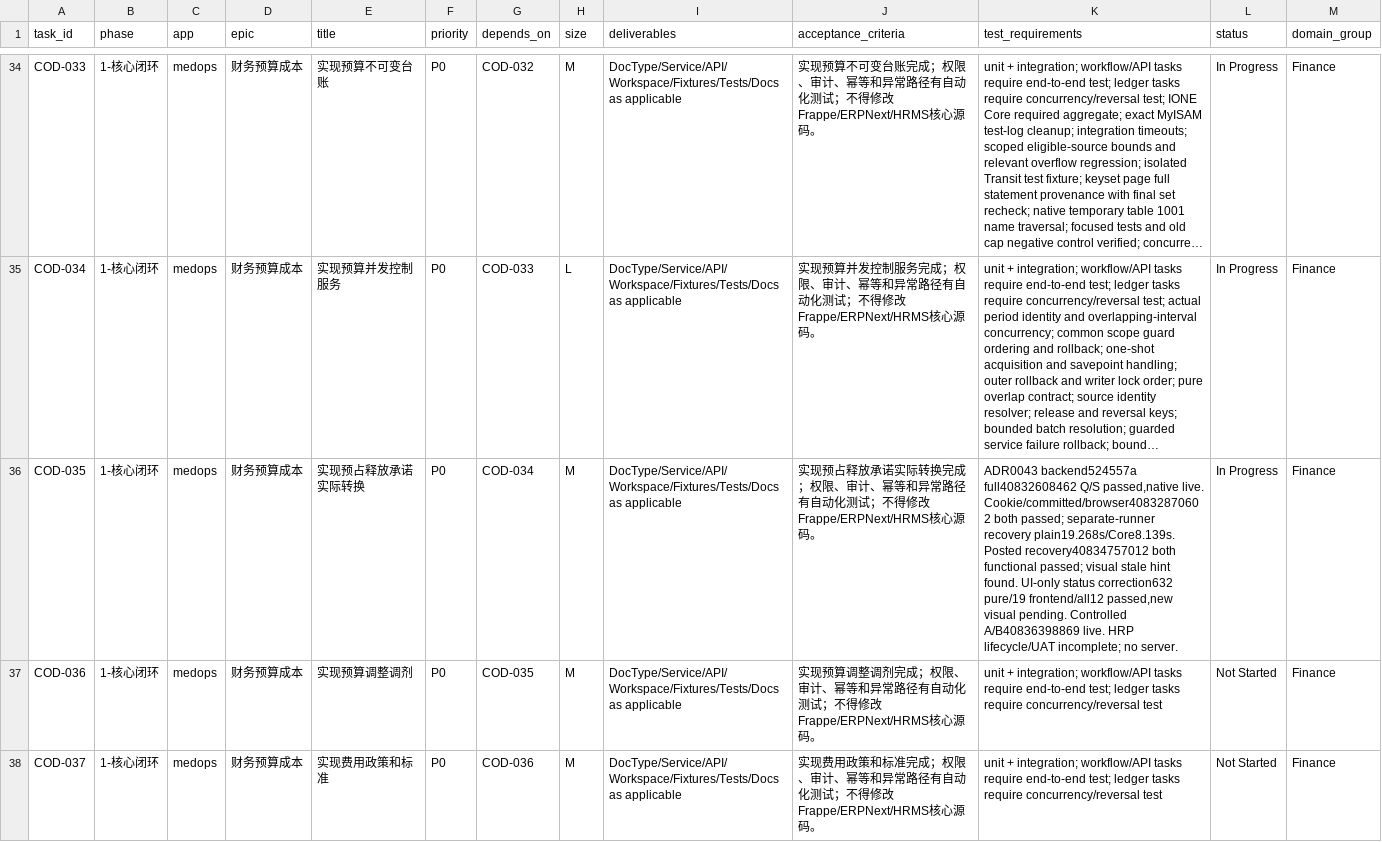
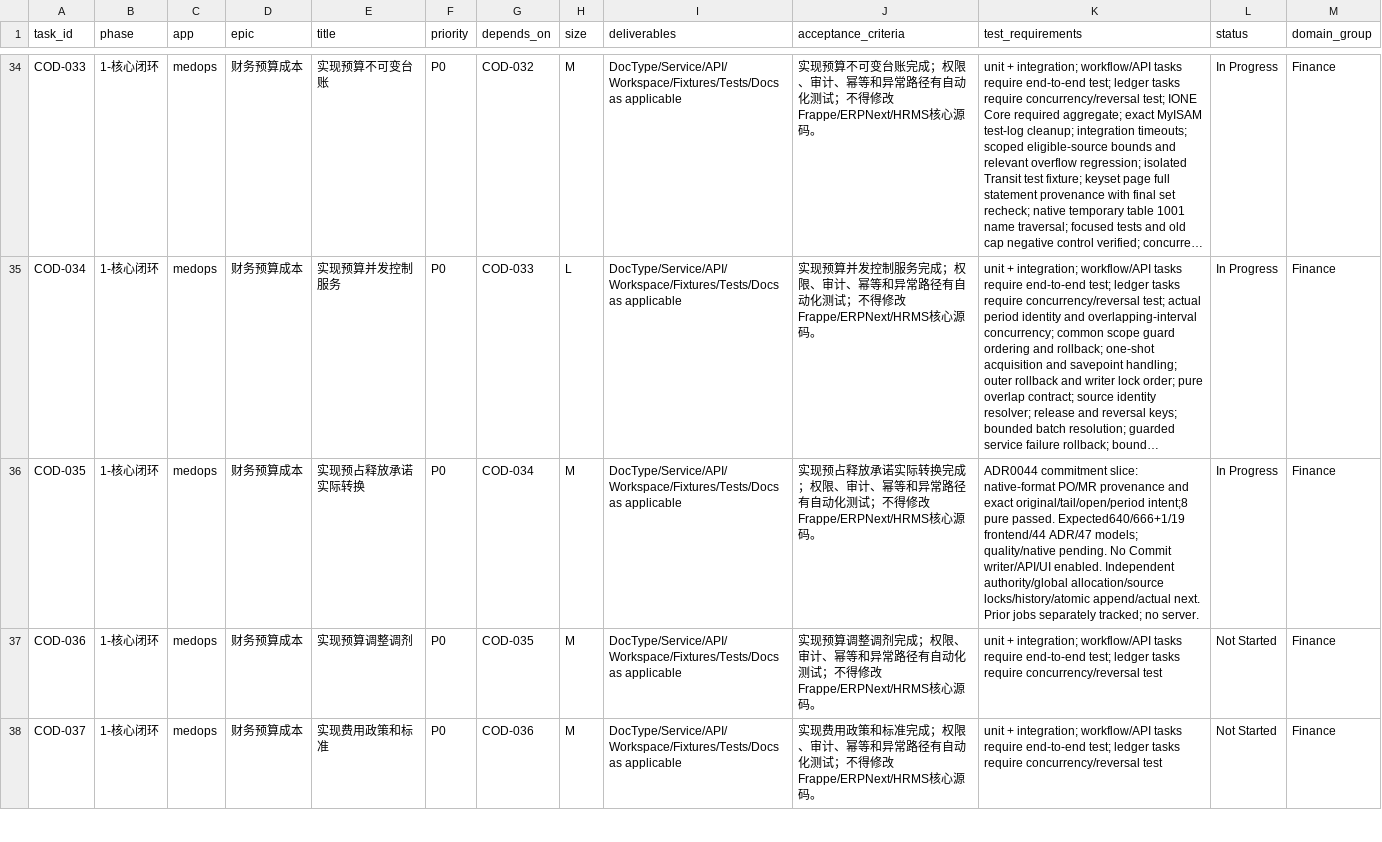
Before and after one commit to jerry317395616/medops, a CSV file: backlog/backlog.csv, drawn as a sheet; only a part is shown, gaps mark what is left out; long unchanged cells end in …; the diff names each change by its address in the sheet, - before the commit and + after, or states it on an @@ line.

Commit message:
ci(budget): verify purchase commitment provenance against native PO sources

```diff
--- a/backlog/backlog.csv
+++ b/backlog/backlog.csv
-K36 (test_requirements): ADR0043 backend524557a full40832608462 Q/S passed,native live. Cookie/committed/browser40832870602 both passed; separate-runner recovery plain19.268s/Core8.139s. Posted recovery40834757012 both functional passed; visual stale hint found. UI-only status correction632 pure/19 frontend/all12 passed,new visual pending. Controlled A/B40836398869 live. HRP lifecycle/UAT incomplete; no server.
+K36 (test_requirements): ADR0044 commitment slice: native-format PO/MR provenance and exact original/tail/open/period intent;8 pure passed. Expected640/666+1/19 frontend/44 ADR/47 models; quality/native pending. No Commit writer/API/UI enabled. Independent authority/global allocation/source locks/history/atomic append/actual next. Prior jobs separately tracked; no server.
```
Also changed, not shown: 16 other files.
